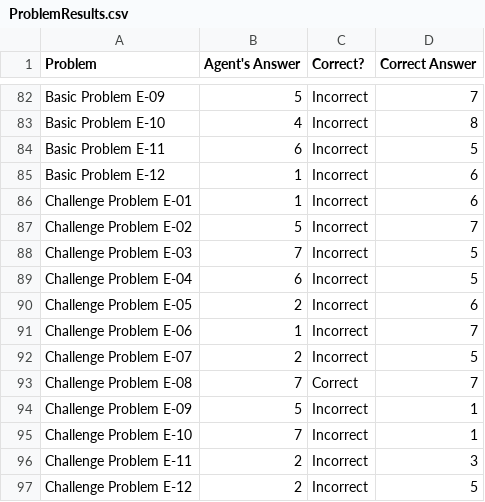
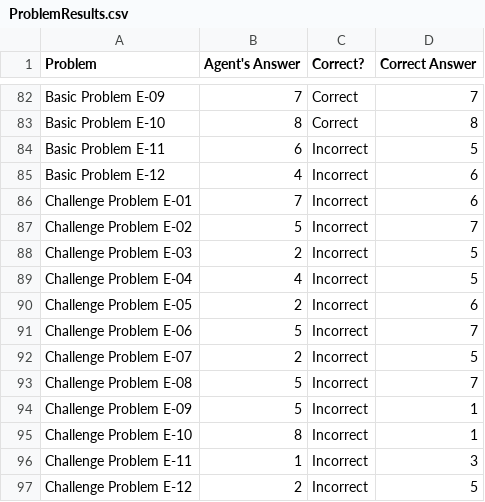
Before and after one commit to iosnewbie2016/cs7637-project3-java, a CSV file: ProblemResults.csv, drawn as a sheet; only a part is shown, gaps mark what is left out; the diff covers the shown part only; the diff names each change by its address in the sheet, - before the commit and + after, or states it on an @@ line.

```diff
--- a/ProblemResults.csv
+++ b/ProblemResults.csv
-B82 (Agent's Answer): 5
+B82 (Agent's Answer): 7
-C82:C83 (Correct?): Incorrect
+C82:C83 (Correct?): Correct
-B83 (Agent's Answer): 4
+B83 (Agent's Answer): 8
-B85 (Agent's Answer): 1
+B85 (Agent's Answer): 4
-B86 (Agent's Answer): 1
+B86 (Agent's Answer): 7
-B88 (Agent's Answer): 7
+B88 (Agent's Answer): 2
-B89 (Agent's Answer): 6
+B89 (Agent's Answer): 4
-B91 (Agent's Answer): 1
+B91 (Agent's Answer): 5
-B93 (Agent's Answer): 7
+B93 (Agent's Answer): 5
-C93 (Correct?): Correct
+C93 (Correct?): Incorrect
-B95 (Agent's Answer): 7
+B95 (Agent's Answer): 8
-B96 (Agent's Answer): 2
+B96 (Agent's Answer): 1
```
Also changed, not shown: 57 edited cells elsewhere in this file, SetResults.csv, 4 other files.
